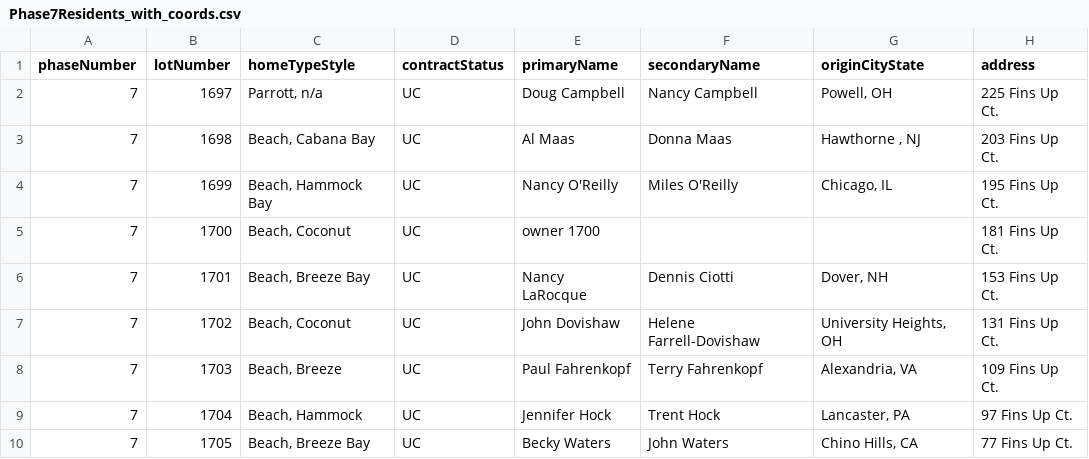
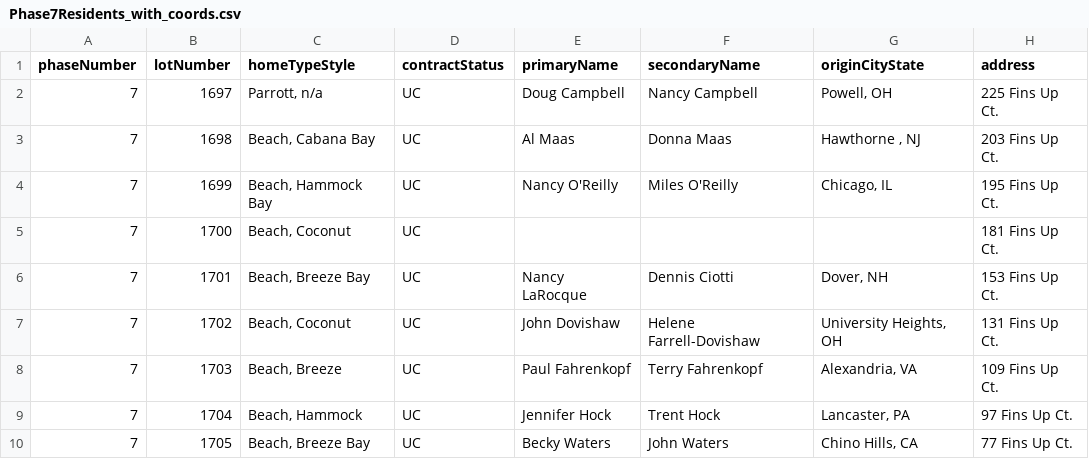
Before and after one commit to chuckrushphase7/Phase7Data, a CSV file: Phase7Residents_with_coords.csv, drawn as a sheet; only a part is shown; the diff names each change by its address in the sheet, - before the commit and + after, or states it on an @@ line.

Commit message:
Update Phase7Residents_with_coords.csv

```diff
--- a/Phase7Residents_with_coords.csv
+++ b/Phase7Residents_with_coords.csv
-E5 (primaryName): owner 1700
+E5 (primaryName): (empty)
```
